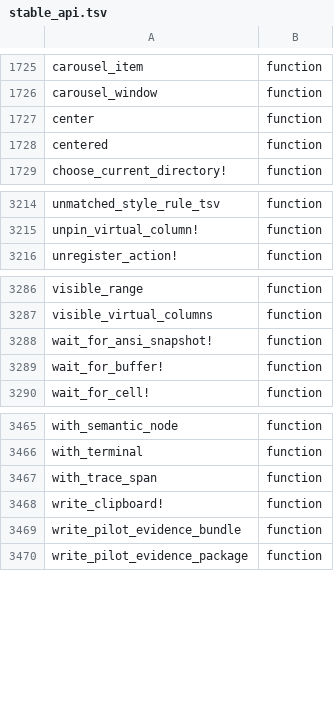
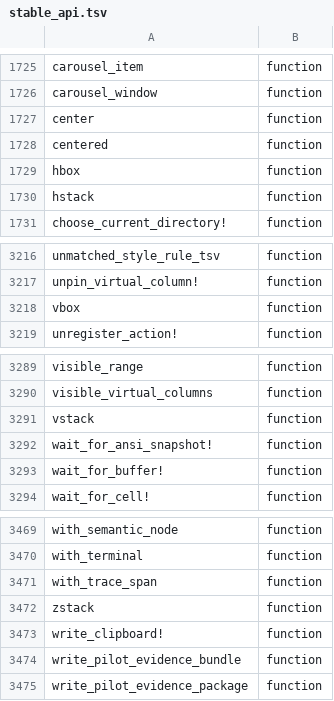
Before and after one commit to oleksandr-balyshyn/Wicked.jl, a TSV file: api/stable_api.tsv, drawn as a sheet; only a part is shown, gaps mark what is left out.

Commit message:
Add stable layout migration aliases and docs

```diff
--- a/api/stable_api.tsv
+++ b/api/stable_api.tsv
@@ -1728,2 +1728,4 @@ center	function
 centered	function
+hbox	function
+hstack	function
 choose_current_directory!	function
@@ -3215,2 +3217,3 @@ unmatched_style_rule_tsv	function
 unpin_virtual_column!	function
+vbox	function
 unregister_action!	function
@@ -3287,2 +3290,3 @@ visible_range	function
 visible_virtual_columns	function
+vstack	function
 wait_for_ansi_snapshot!	function
@@ -3467,2 +3471,3 @@ with_terminal	function
 with_trace_span	function
+zstack	function
 write_clipboard!	function
```
Also changed, not shown: 3 other files.
